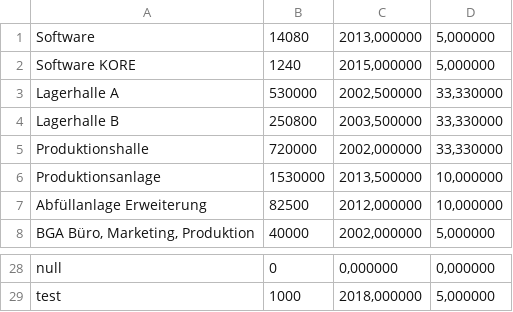
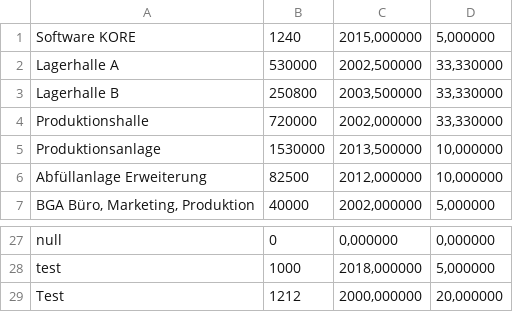
Before and after one commit to gradoc15/Jg3-Anlagenverzeichniss, a CSV file: Jg3_009_Anlagenverzeichniss/anlagenverzeichnis.csv, drawn as a sheet; only a part is shown, gaps mark what is left out.

Commit message:
new ArrayList for table

```diff
--- a/Jg3_009_Anlagenverzeichniss/anlagenverzeichnis.csv
+++ b/Jg3_009_Anlagenverzeichniss/anlagenverzeichnis.csv
@@ -1,2 +1 @@
-Software;14080;2013,000000;5,000000
 Software KORE;1240;2015,000000;5,000000
@@ -29 +28,2 @@ null;0;0,000000;0,000000
 test;1000;2018,000000;5,000000
+Test;1212;2000,000000;20,000000
```
Also changed, not shown: 1 other file.
